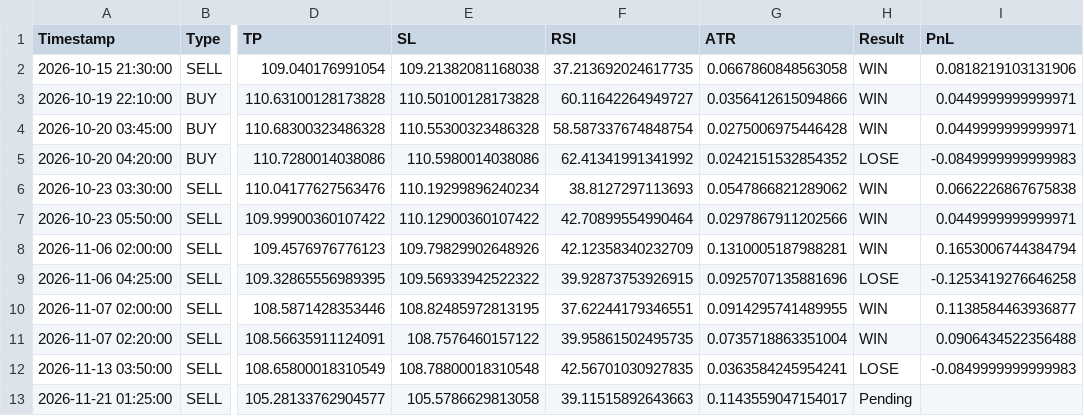
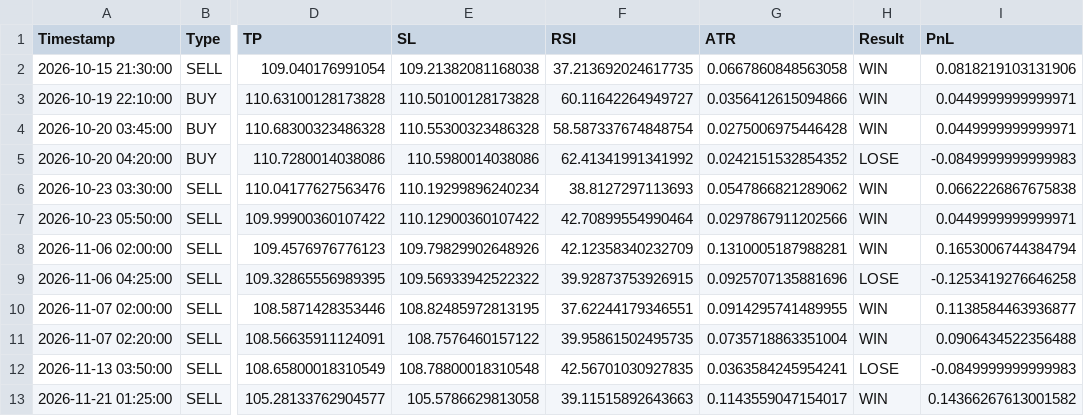
Before and after one commit to mark-dylan-dady/fx-signal-bot, a CSV file: signals_history_AUDJPY.csv, drawn as a sheet; only a part is shown, gaps mark what is left out; the diff names each change by its address in the sheet, - before the commit and + after, or states it on an @@ line.

```diff
--- a/signals_history_AUDJPY.csv
+++ b/signals_history_AUDJPY.csv
-H13 (Result): Pending
+H13 (Result): WIN
-I13 (PnL): (empty)
+I13 (PnL): 0.14366267613001582
```
